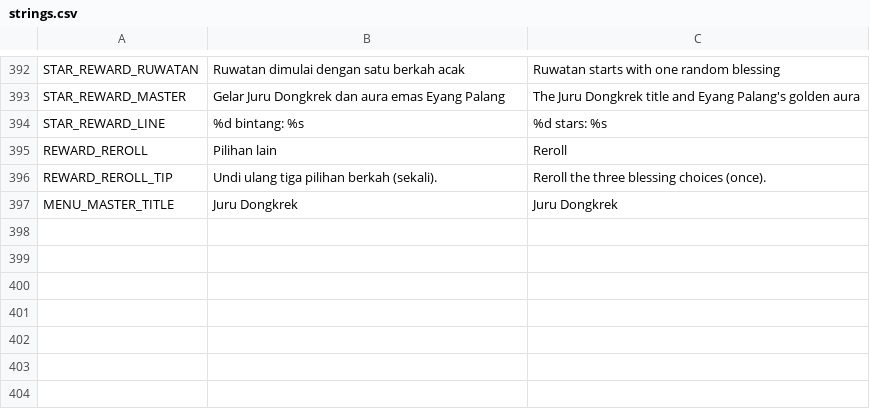
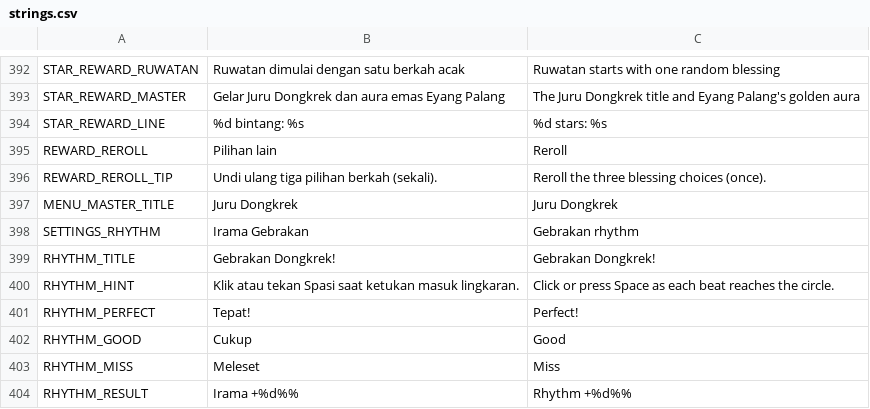
Before and after one commit to imamabidin999-maker/GDD, a CSV file: localization/strings.csv, drawn as a sheet; only a part is shown, gaps mark what is left out.

```diff
--- a/localization/strings.csv
+++ b/localization/strings.csv
@@ -509 +509,8 @@ REWARD_REROLL_TIP,Undi ulang tiga pilihan berkah (sekali).,Reroll the three bles
 MENU_MASTER_TITLE,Juru Dongkrek,Juru Dongkrek
+SETTINGS_RHYTHM,Irama Gebrakan,Gebrakan rhythm
+RHYTHM_TITLE,Gebrakan Dongkrek!,Gebrakan Dongkrek!
+RHYTHM_HINT,Klik atau tekan Spasi saat ketukan masuk lingkaran.,Click or press Space as each beat reaches the circle.
+RHYTHM_PERFECT,Tepat!,Perfect!
+RHYTHM_GOOD,Cukup,Good
+RHYTHM_MISS,Meleset,Miss
+RHYTHM_RESULT,Irama +%d%%,Rhythm +%d%%
```
Also changed, not shown: 12 other files.
